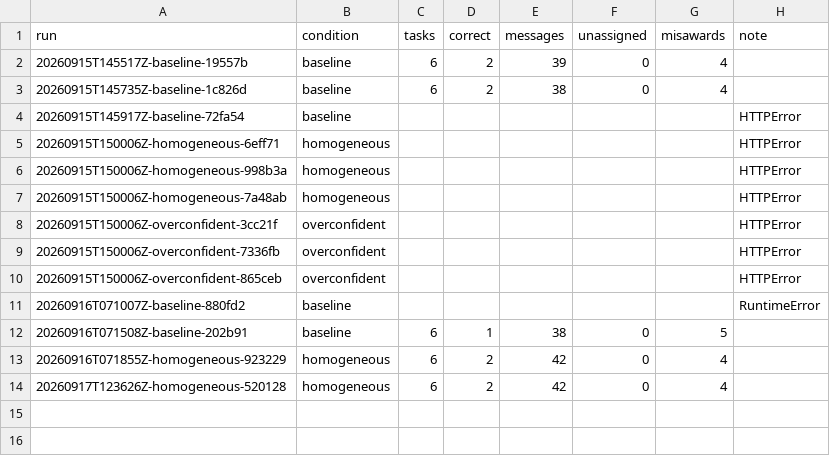
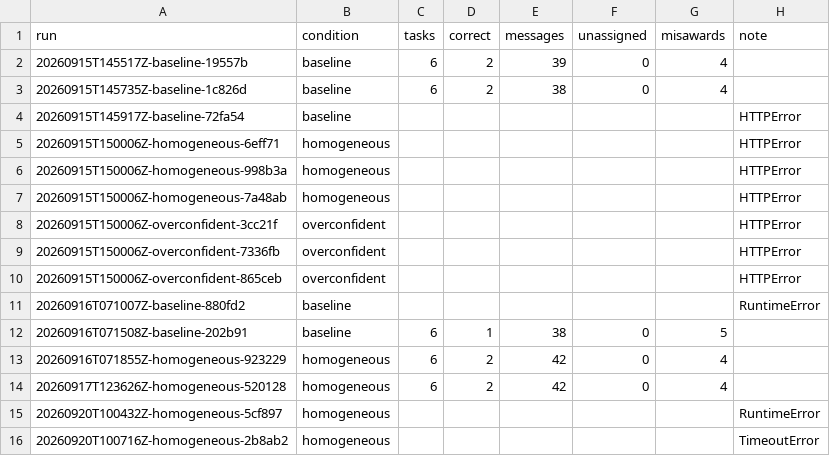
Before and after one commit to Q00/ai-agent-engineering-101, a CSV file: submissions/26510122/week-03/results.csv, drawn as a sheet.

Commit message:
week-03: preserve provider and timeout failures

```diff
--- a/submissions/26510122/week-03/results.csv
+++ b/submissions/26510122/week-03/results.csv
@@ -14 +14,3 @@ run,condition,tasks,correct,messages,unassigned,misawards,note
 20260917T123626Z-homogeneous-520128,homogeneous,6,2,42,0,4,
+20260920T100432Z-homogeneous-5cf897,homogeneous,,,,,,RuntimeError
+20260920T100716Z-homogeneous-2b8ab2,homogeneous,,,,,,TimeoutError
```
Also changed, not shown: 2 other files.
